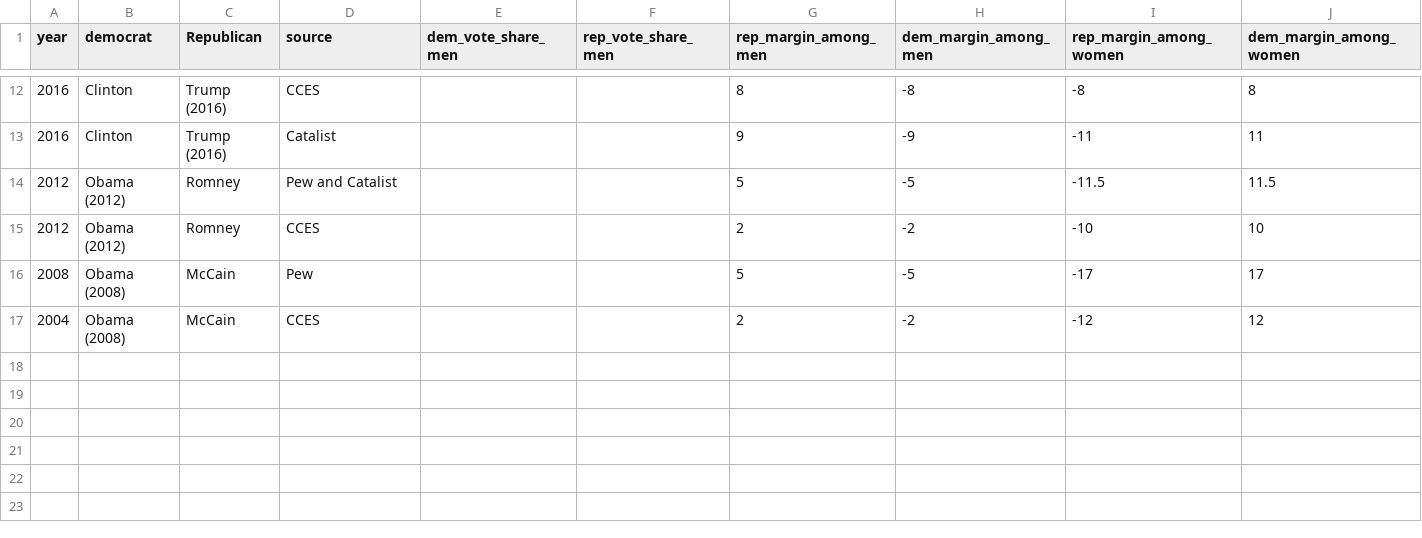
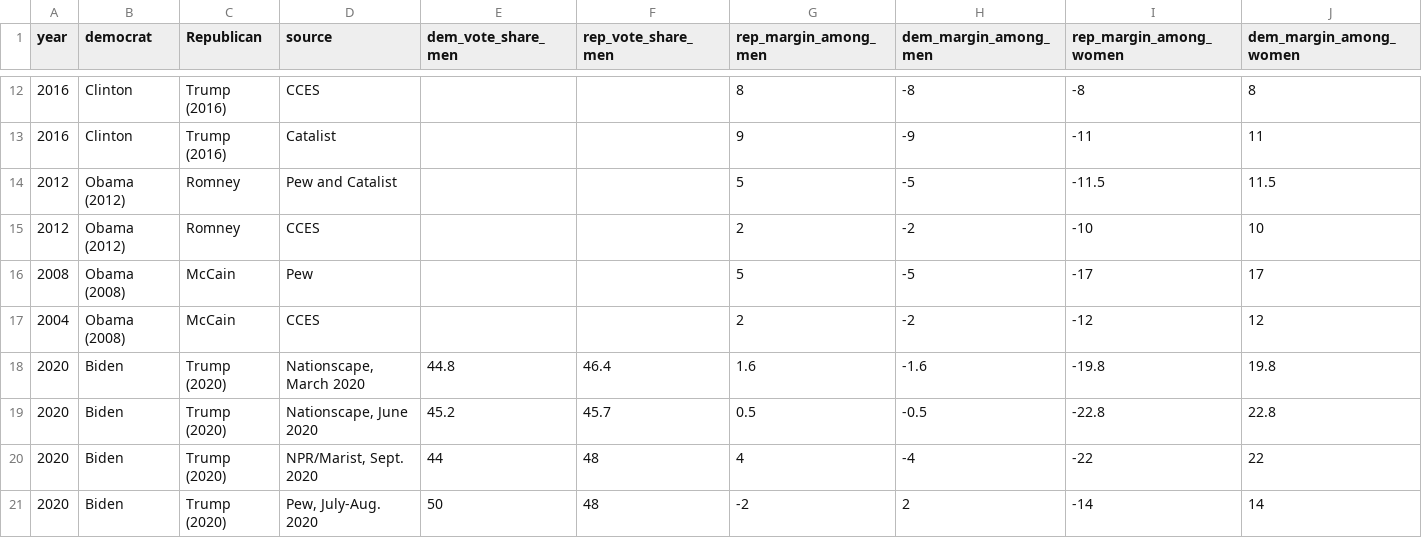
Before and after one commit to zilinskyjan/elections-and-voting, a CSV file: data-election-comparison/pres_vote_1980_16_men_and_women.csv, drawn as a sheet; only a part is shown, gaps mark what is left out; rows hold the shown columns only; the diff names each change by its address in the sheet, - before the commit and + after, or states it on an @@ line.

Commit message:
push 2020 polls

```diff
--- a/data-election-comparison/pres_vote_1980_16_men_and_women.csv
+++ b/data-election-comparison/pres_vote_1980_16_men_and_women.csv
+row 18: 2020 | Biden | Trump (2020) | Nationscape, March 2020 | 44.8 | 46.4 | 1.6 | -1.6 | -19.8 | 19.8
+row 19: 2020 | Biden | Trump (2020) | Nationscape, June 2020 | 45.2 | 45.7 | 0.5 | -0.5 | -22.8 | 22.8
+row 20: 2020 | Biden | Trump (2020) | NPR/Marist, Sept. 2020 | 44 | 48 | 4 | -4 | -22 | 22
+row 21: 2020 | Biden | Trump (2020) | Pew, July-Aug. 2020 | 50 | 48 | -2 | 2 | -14 | 14
```
